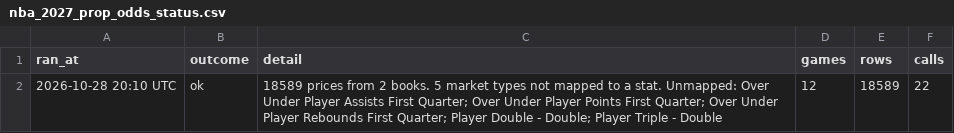
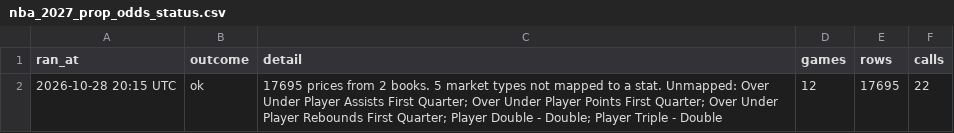
Before and after one commit to HitByOne/NBAData, a CSV file: site/data/nba_2027_prop_odds_status.csv, drawn as a sheet.

```diff
--- a/site/data/nba_2027_prop_odds_status.csv
+++ b/site/data/nba_2027_prop_odds_status.csv
@@ -1,2 +1,2 @@
 ran_at,outcome,detail,games,rows,calls
-2026-10-28 20:10 UTC,ok,18589 prices from 2 books. 5 market types not mapped to a stat. Unmapped: Over Under Player Assists First Quarter; Over Under Player Points First Quarter; Over Under Player Rebounds First Quarter; Player Double - Double; Player Triple - Double,12,18589,22
+2026-10-28 20:15 UTC,ok,17695 prices from 2 books. 5 market types not mapped to a stat. Unmapped: Over Under Player Assists First Quarter; Over Under Player Points First Quarter; Over Under Player Rebounds First Quarter; Player Double - Double; Player Triple - Double,12,17695,22
```
Also changed, not shown: site/data/nba_2027_injury_report.csv, site/data/nba_2027_prop_history.csv, 2 other files.
